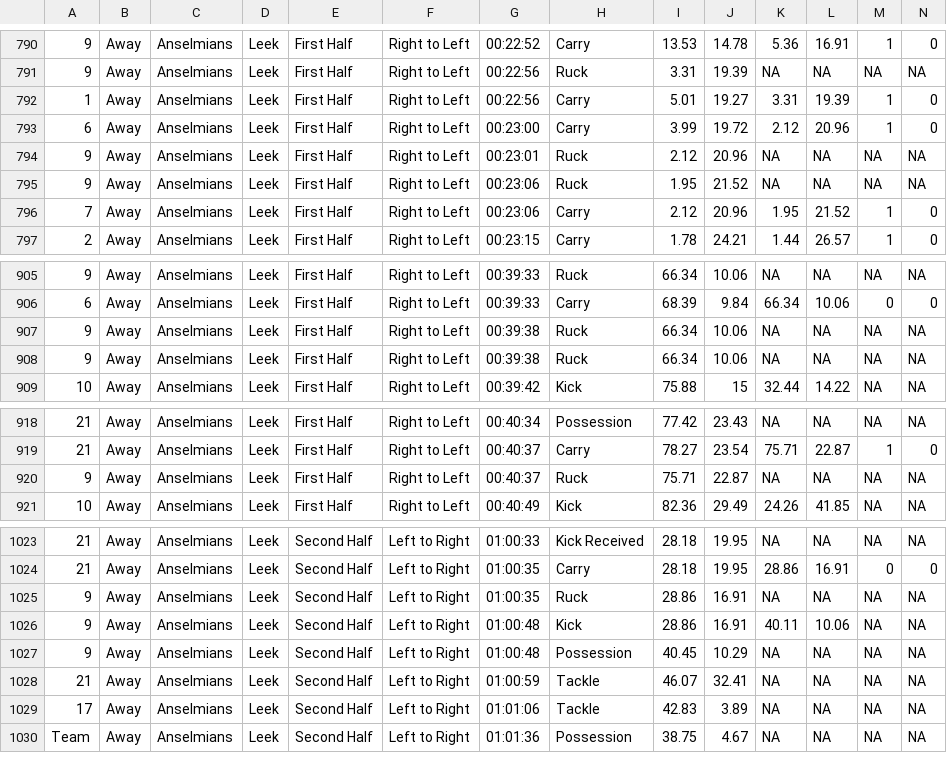
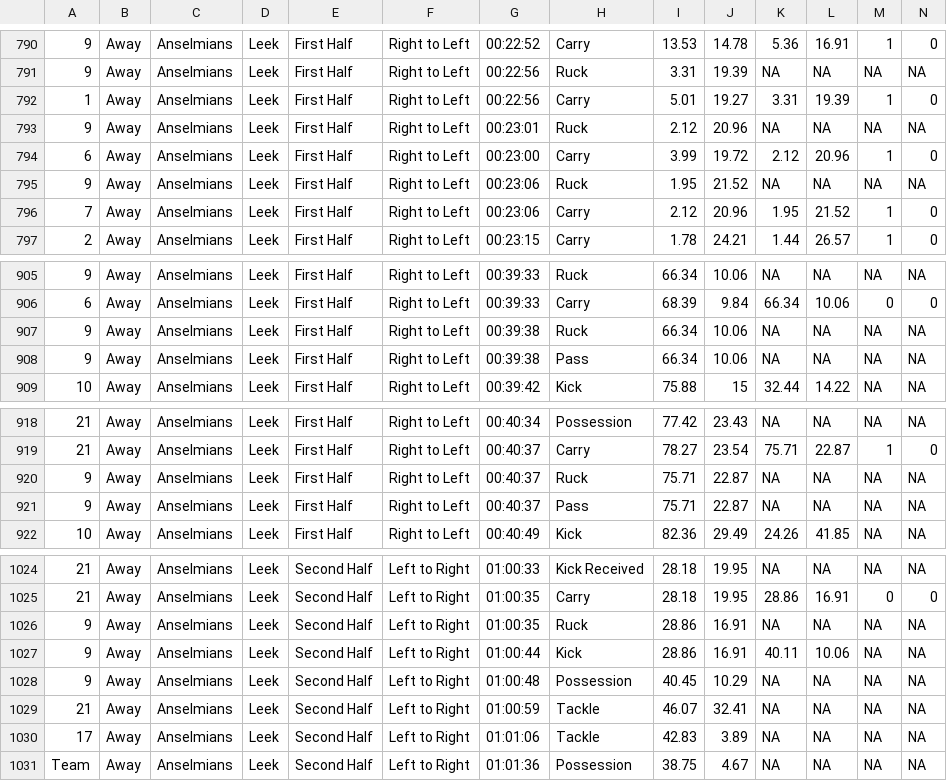
Before and after one commit to ConnorFewster/EI, a CSV file: ARUFC_Technical.csv, drawn as a sheet; only a part is shown, gaps mark what is left out; addresses are those after the commit; rows hold the shown columns only; the diff names each change by its address in the sheet, - before the commit and + after, or states it on an @@ line.

Commit message:
Add files via upload

```diff
--- a/ARUFC_Technical.csv
+++ b/ARUFC_Technical.csv
@@ row 794 moved to row 793: 9 @@
-H908: Ruck
+H908: Pass
+row 921: 9 | Away | Anselmians | Leek | First Half | Right to Left | 00:40:37 | Pass | 75.71 | 22.87 | NA | NA | NA | NA
-G1027: 01:00:48
+G1027: 01:00:44
```
